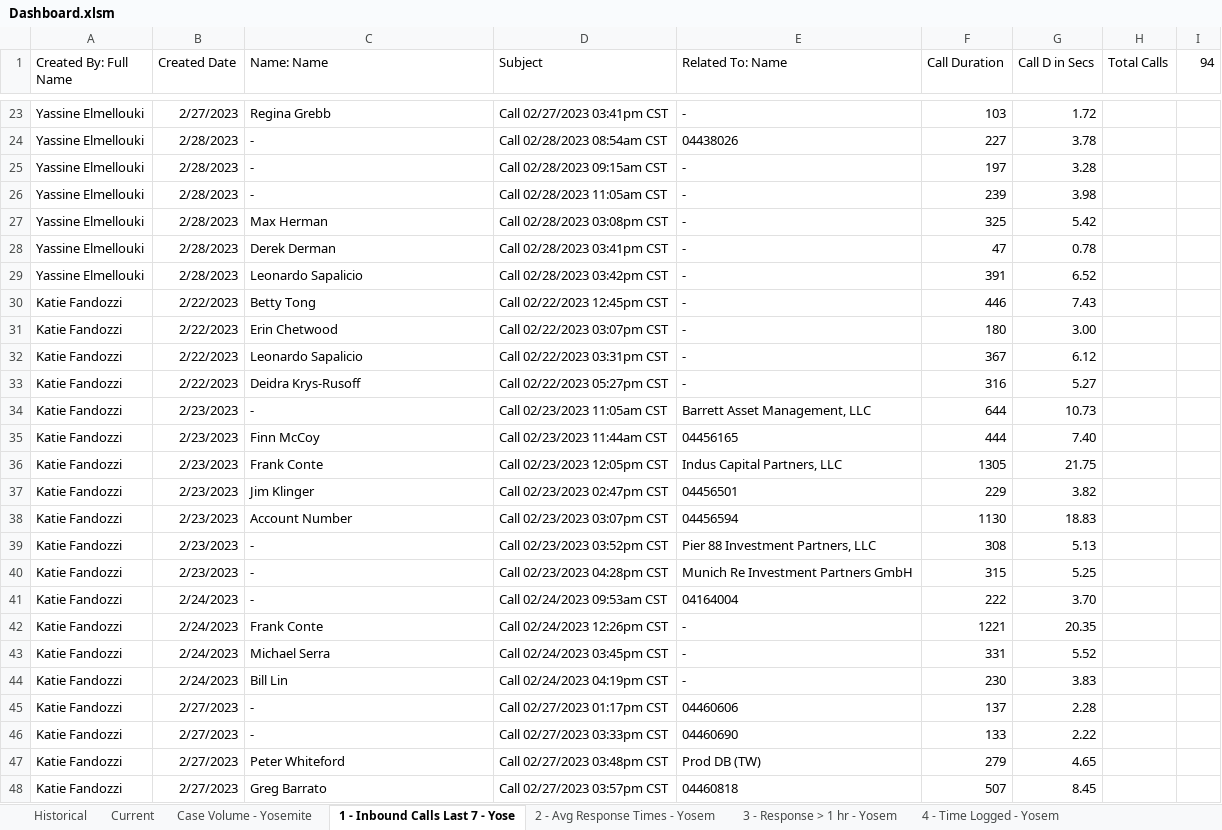
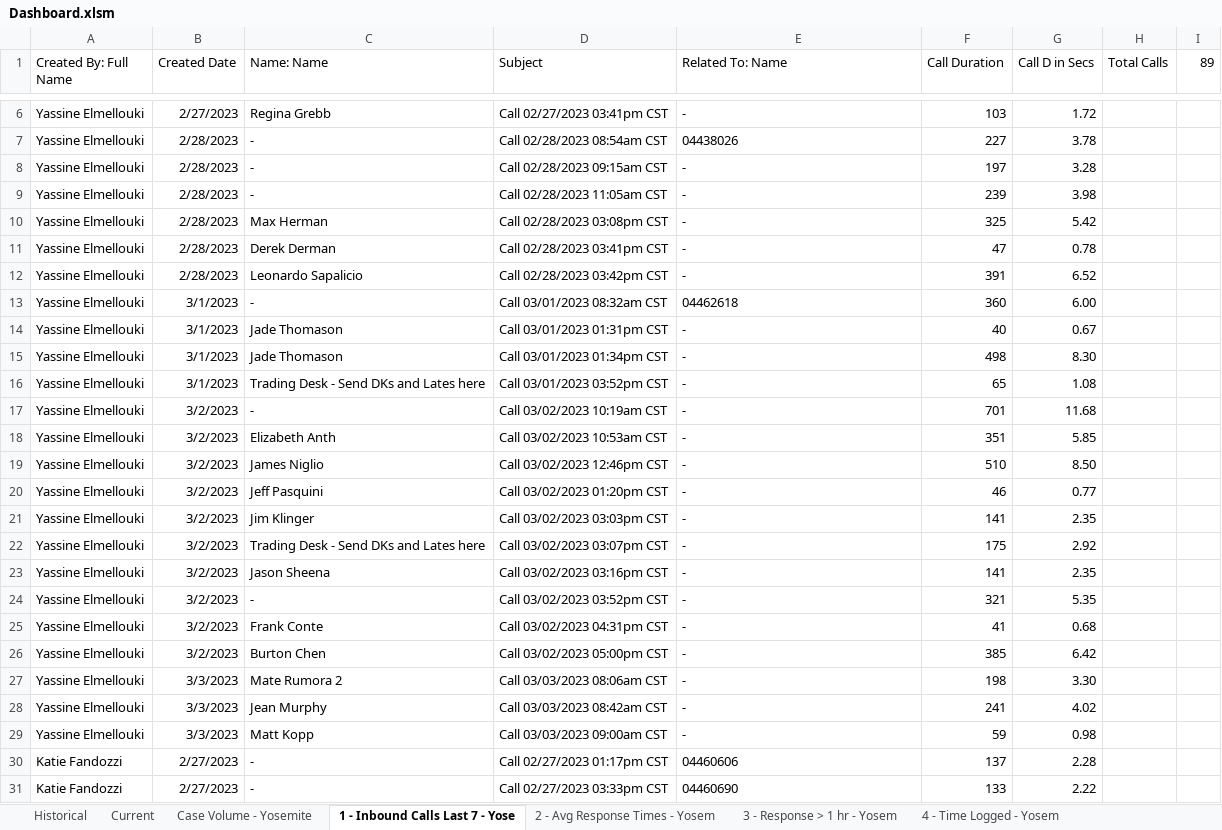
Before and after one commit to TeamYosem/prod, an Excel workbook: src/assets/Dashboard.xlsm, sheet 1 - Inbound Calls Last 7 - Yose, drawn as a sheet; only a part is shown, gaps mark what is left out; the shorter side is filled out with more unchanged rows; values as stored, in another font and other column widths than the file's, no borders; table styles not drawn; removed rows and columns are numbered as before the commit, all else as after; the diff covers the shown part only; the diff names each change by its address in the sheet, - before the commit and + after, or states it on an @@ line.

```diff
--- a/src/assets/Dashboard.xlsm (sheet 1 - Inbound Calls Last 7 - Yose)
+++ b/src/assets/Dashboard.xlsm (sheet 1 - Inbound Calls Last 7 - Yose)
-I1: 94
+I1: 89
-row 30: Katie Fandozzi | 2/22/2023 | Betty Tong | Call 02/22/2023 12:45pm CST | - | 446 | 7.43
-row 31: Katie Fandozzi | 2/22/2023 | Erin Chetwood | Call 02/22/2023 03:07pm CST | - | 180 | 3.00
-row 32: Katie Fandozzi | 2/22/2023 | Leonardo Sapalicio | Call 02/22/2023 03:31pm CST | - | 367 | 6.12
-row 33: Katie Fandozzi | 2/22/2023 | Deidra Krys-Rusoff | Call 02/22/2023 05:27pm CST | - | 316 | 5.27
-row 34: Katie Fandozzi | 2/23/2023 | - | Call 02/23/2023 11:05am CST | Barrett Asset Management, LLC | 644 | 10.73
-row 35: Katie Fandozzi | 2/23/2023 | Finn McCoy | Call 02/23/2023 11:44am CST | 04456165 | 444 | 7.40
-row 36: Katie Fandozzi | 2/23/2023 | Frank Conte | Call 02/23/2023 12:05pm CST | Indus Capital Partners, LLC | 1305 | 21.75
-row 37: Katie Fandozzi | 2/23/2023 | Jim Klinger | Call 02/23/2023 02:47pm CST | 04456501 | 229 | 3.82
-row 38: Katie Fandozzi | 2/23/2023 | Account Number | Call 02/23/2023 03:07pm CST | 04456594 | 1130 | 18.83
-row 39: Katie Fandozzi | 2/23/2023 | - | Call 02/23/2023 03:52pm CST | Pier 88 Investment Partners, LLC | 308 | 5.13
-row 40: Katie Fandozzi | 2/23/2023 | - | Call 02/23/2023 04:28pm CST | Munich Re Investment Partners GmbH | 315 | 5.25
-row 41: Katie Fandozzi | 2/24/2023 | - | Call 02/24/2023 09:53am CST | 04164004 | 222 | 3.70
-row 42: Katie Fandozzi | 2/24/2023 | Frank Conte | Call 02/24/2023 12:26pm CST | - | 1221 | 20.35
-row 43: Katie Fandozzi | 2/24/2023 | Michael Serra | Call 02/24/2023 03:45pm CST | - | 331 | 5.52
-row 44: Katie Fandozzi | 2/24/2023 | Bill Lin | Call 02/24/2023 04:19pm CST | - | 230 | 3.83
+row 13: Yassine Elmellouki | 3/1/2023 | - | Call 03/01/2023 08:32am CST | 04462618 | 360 | 6.00
+row 14: Yassine Elmellouki | 3/1/2023 | Jade Thomason | Call 03/01/2023 01:31pm CST | - | 40 | 0.67
+row 15: Yassine Elmellouki | 3/1/2023 | Jade Thomason | Call 03/01/2023 01:34pm CST | - | 498 | 8.30
+row 16: Yassine Elmellouki | 3/1/2023 | Trading Desk - Send DKs and Lates here | Call 03/01/2023 03:52pm CST | - | 65 | 1.08
+row 17: Yassine Elmellouki | 3/2/2023 | - | Call 03/02/2023 10:19am CST | - | 701 | 11.68
+row 18: Yassine Elmellouki | 3/2/2023 | Elizabeth Anth | Call 03/02/2023 10:53am CST | - | 351 | 5.85
+row 19: Yassine Elmellouki | 3/2/2023 | James Niglio | Call 03/02/2023 12:46pm CST | - | 510 | 8.50
+row 20: Yassine Elmellouki | 3/2/2023 | Jeff Pasquini | Call 03/02/2023 01:20pm CST | - | 46 | 0.77
+row 21: Yassine Elmellouki | 3/2/2023 | Jim Klinger | Call 03/02/2023 03:03pm CST | - | 141 | 2.35
+row 22: Yassine Elmellouki | 3/2/2023 | Trading Desk - Send DKs and Lates here | Call 03/02/2023 03:07pm CST | - | 175 | 2.92
+row 23: Yassine Elmellouki | 3/2/2023 | Jason Sheena | Call 03/02/2023 03:16pm CST | - | 141 | 2.35
+row 24: Yassine Elmellouki | 3/2/2023 | - | Call 03/02/2023 03:52pm CST | - | 321 | 5.35
+row 25: Yassine Elmellouki | 3/2/2023 | Frank Conte | Call 03/02/2023 04:31pm CST | - | 41 | 0.68
+row 26: Yassine Elmellouki | 3/2/2023 | Burton Chen | Call 03/02/2023 05:00pm CST | - | 385 | 6.42
+row 27: Yassine Elmellouki | 3/3/2023 | Mate Rumora 2 | Call 03/03/2023 08:06am CST | - | 198 | 3.30
+row 28: Yassine Elmellouki | 3/3/2023 | Jean Murphy | Call 03/03/2023 08:42am CST | - | 241 | 4.02
+row 29: Yassine Elmellouki | 3/3/2023 | Matt Kopp | Call 03/03/2023 09:00am CST | - | 59 | 0.98
```
Also changed, not shown: 35 added rows, 42 removed rows and 2 edited cells elsewhere in this sheet, sheet 4 - Time Logged - Yosem, sheet 2 - Avg Response Times - Yosem, sheet Case Volume - Yosemite, sheet 3 - Response > 1 hr - Yosem, sheet Current, sheet Historical, hidden cells.
